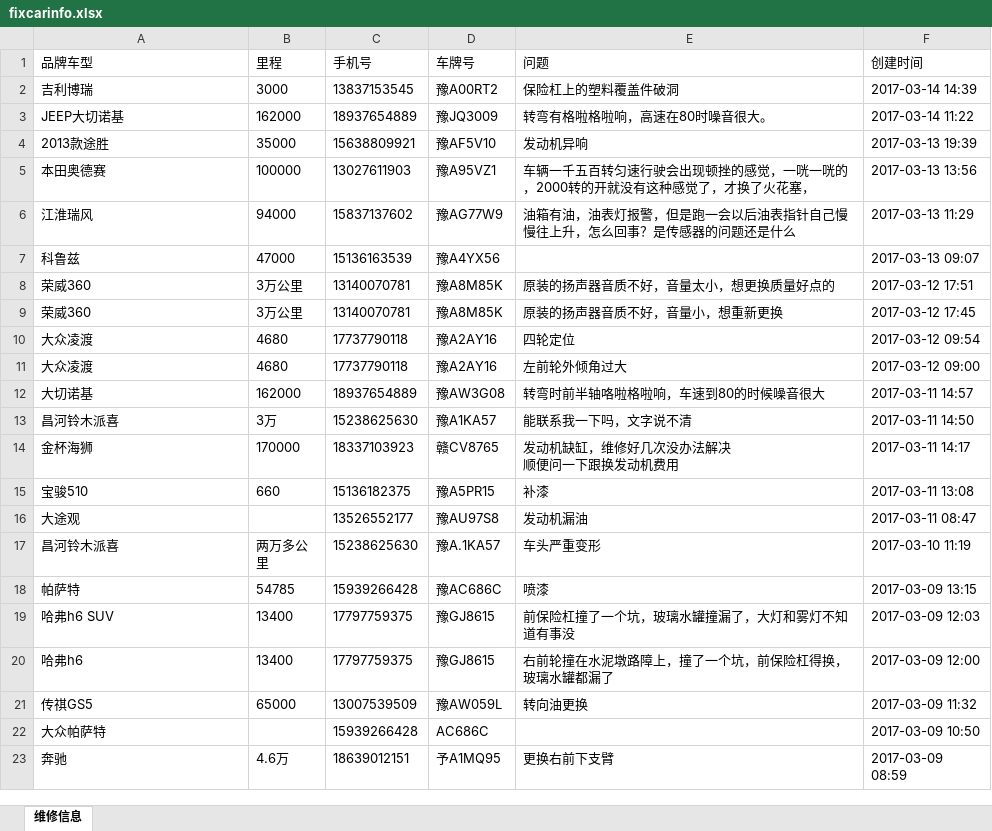
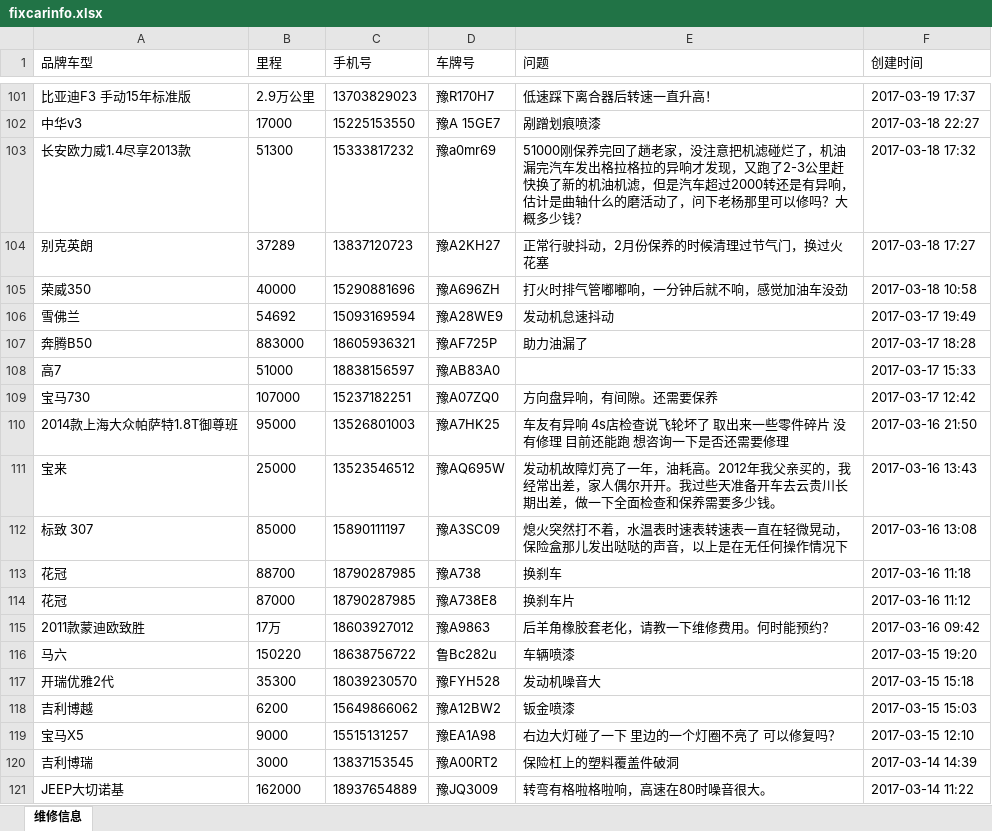
Before and after one commit to BowenZ/heapotyun, an Excel workbook: private/sijiache/fixcarinfo.xlsx, sheet 维修信息, drawn as a sheet; only a part is shown, gaps mark what is left out; the shorter side is filled out with more unchanged rows; values as stored, in another font and other column widths than the file's, no borders; the diff covers the shown part only; the diff names each change by its address in the sheet, - before the commit and + after, or states it on an @@ line.

```diff
--- a/private/sijiache/fixcarinfo.xlsx (sheet 维修信息)
+++ b/private/sijiache/fixcarinfo.xlsx (sheet 维修信息)
+row 101: 比亚迪F3 手动15年标准版 | 2.9万公里 | 13703829023 | 豫R170H7 | 低速踩下离合器后转速一直升高！ | 2017-03-19 17:37
+row 102: 中华v3 | 17000 | 15225153550 | 豫A 15GE7 | 剐蹭划痕喷漆 | 2017-03-18 22:27
+row 103: 长安欧力威1.4尽享2013款 | 51300 | 15333817232 | 豫a0mr69 | 51000刚保养完回了趟老家，没注意把机滤碰烂了，机油漏完汽车发出格拉格拉的异响才发现，又跑了2-3公里赶快换了新的机油机滤，但是汽车超过2000转还是有异响，估计是曲轴什么的磨活动了，问下老杨那里可以修吗？大概多少钱？ | 2017-03-18 17:32
+row 104: 别克英朗 | 37289 | 13837120723 | 豫A2KH27 | 正常行驶抖动，2月份保养的时候清理过节气门，换过火花塞 | 2017-03-18 17:27
+row 105: 荣威350 | 40000 | 15290881696 | 豫A696ZH | 打火时排气管嘟嘟响，一分钟后就不响，感觉加油车没劲 | 2017-03-18 10:58
+row 106: 雪佛兰 | 54692 | 15093169594 | 豫A28WE9 | 发动机怠速抖动 | 2017-03-17 19:49
+row 107: 奔腾B50 | 883000 | 18605936321 | 豫AF725P | 助力油漏了 | 2017-03-17 18:28
+row 108: 高7 | 51000 | 18838156597 | 豫AB83A0 |  | 2017-03-17 15:33
+row 109: 宝马730 | 107000 | 15237182251 | 豫A07ZQ0 | 方向盘异响，有间隙。还需要保养 | 2017-03-17 12:42
+row 110: 2014款上海大众帕萨特1.8T御尊班 | 95000 | 13526801003 | 豫A7HK25 | 车友有异响 4s店检查说飞轮坏了 取出来一些零件碎片 没有修理 目前还能跑 想咨询一下是否还需要修理 | 2017-03-16 21:50
+row 111: 宝来 | 25000 | 13523546512 | 豫AQ695W | 发动机故障灯亮了一年，油耗高。2012年我父亲买的，我经常出差，家人偶尔开开。我过些天准备开车去云贵川长期出差，做一下全面检查和保养需要多少钱。 | 2017-03-16 13:43
+row 112: 标致 307 | 85000 | 15890111197 | 豫A3SC09 | 熄火突然打不着，水温表时速表转速表一直在轻微晃动，保险盒那儿发出哒哒的声音，以上是在无任何操作情况下 | 2017-03-16 13:08
+row 113: 花冠 | 88700 | 18790287985 | 豫A738 | 换刹车 | 2017-03-16 11:18
+row 114: 花冠 | 87000 | 18790287985 | 豫A738E8 | 换刹车片 | 2017-03-16 11:12
+row 115: 2011款蒙迪欧致胜 | 17万 | 18603927012 | 豫A9863 | 后羊角橡胶套老化，请教一下维修费用。何时能预约？ | 2017-03-16 09:42
+row 116: 马六 | 150220 | 18638756722 | 鲁Bc282u | 车辆喷漆 | 2017-03-15 19:20
+row 117: 开瑞优雅2代 | 35300 | 18039230570 | 豫FYH528 | 发动机噪音大 | 2017-03-15 15:18
+row 118: 吉利博越 | 6200 | 15649866062 | 豫A12BW2 | 钣金喷漆 | 2017-03-15 15:03
+row 119: 宝马X5 | 9000 | 15515131257 | 豫EA1A98 | 右边大灯碰了一下 里边的一个灯圈不亮了 可以修复吗？ | 2017-03-15 12:10
```
Also changed, not shown: 99 added rows elsewhere in this sheet, private/sijiache/buycarinfo.xlsx, private/sijiache/maintenanceinfo.xlsx, 2 other files.
